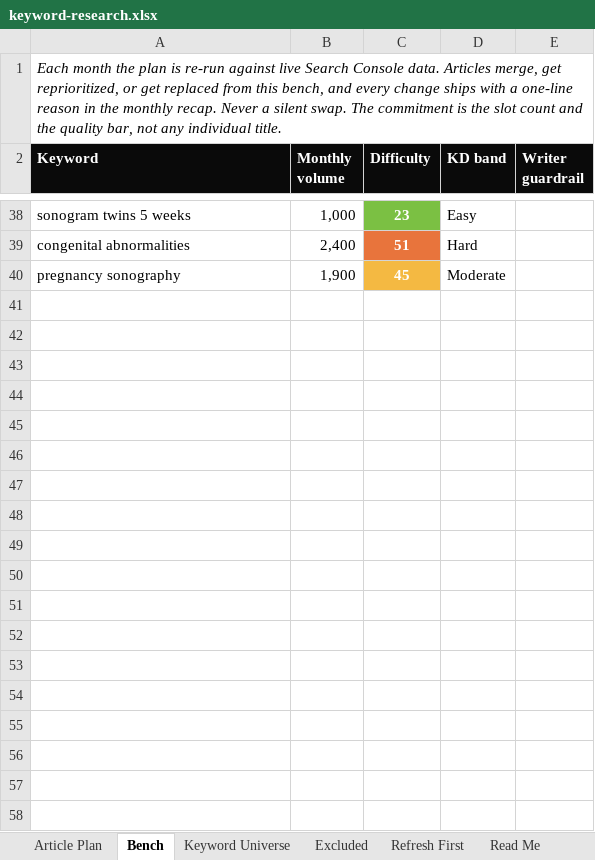
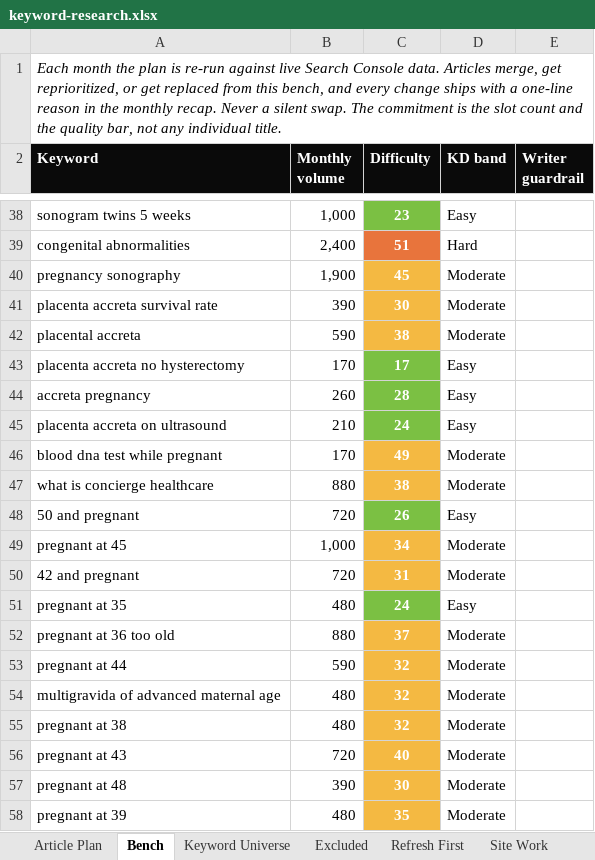
Before and after one commit to jonestj-boop/decks, an Excel workbook: decks/dr-steve-rad/keyword-research.xlsx, sheet Bench, drawn as a sheet; only a part is shown, gaps mark what is left out; values as stored, in another font and other column widths than the file's, no borders; the diff covers the shown part only; the diff names each change by its address in the sheet, - before the commit and + after, or states it on an @@ line.

```diff
--- a/decks/dr-steve-rad/keyword-research.xlsx (sheet Bench)
+++ b/decks/dr-steve-rad/keyword-research.xlsx (sheet Bench)
+sheet tab: Site Work
+row 41: placenta accreta survival rate | 390 | 30 | Moderate
+row 42: placental accreta | 590 | 38 | Moderate
+row 43: placenta accreta no hysterectomy | 170 | 17 | Easy
+row 44: accreta pregnancy | 260 | 28 | Easy
+row 45: placenta accreta on ultrasound | 210 | 24 | Easy
+row 46: blood dna test while pregnant | 170 | 49 | Moderate
+row 47: what is concierge healthcare | 880 | 38 | Moderate
+row 48: 50 and pregnant | 720 | 26 | Easy
+row 49: pregnant at 45 | 1,000 | 34 | Moderate
+row 50: 42 and pregnant | 720 | 31 | Moderate
+row 51: pregnant at 35 | 480 | 24 | Easy
+row 52: pregnant at 36 too old | 880 | 37 | Moderate
+row 53: pregnant at 44 | 590 | 32 | Moderate
+row 54: multigravida of advanced maternal age | 480 | 32 | Moderate
+row 55: pregnant at 38 | 480 | 32 | Moderate
+row 56: pregnant at 43 | 720 | 40 | Moderate
+row 57: pregnant at 48 | 390 | 30 | Moderate
+row 58: pregnant at 39 | 480 | 35 | Moderate
```
Also changed, not shown: 70 added rows elsewhere in this sheet, sheet Keyword Universe, sheet Excluded, sheet Article Plan, sheet Refresh First, sheet Read Me, 1 other file.
